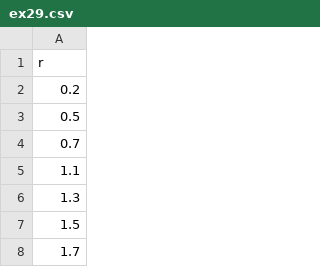
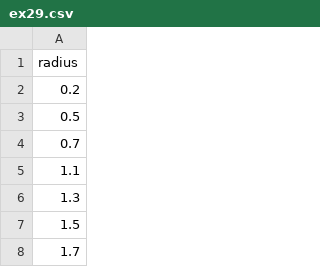
Before and after one commit to aine0c0nn0r/data, a CSV file: ex29.csv, drawn as a sheet; only a part is shown.

Commit message:
Update ex29.csv

```diff
--- a/ex29.csv
+++ b/ex29.csv
@@ -1,2 +1,2 @@
-r
+radius
 0.2
```
